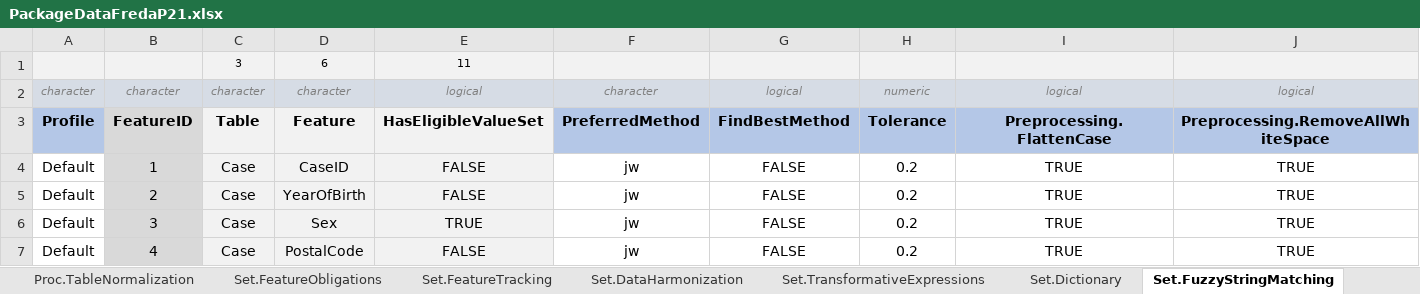
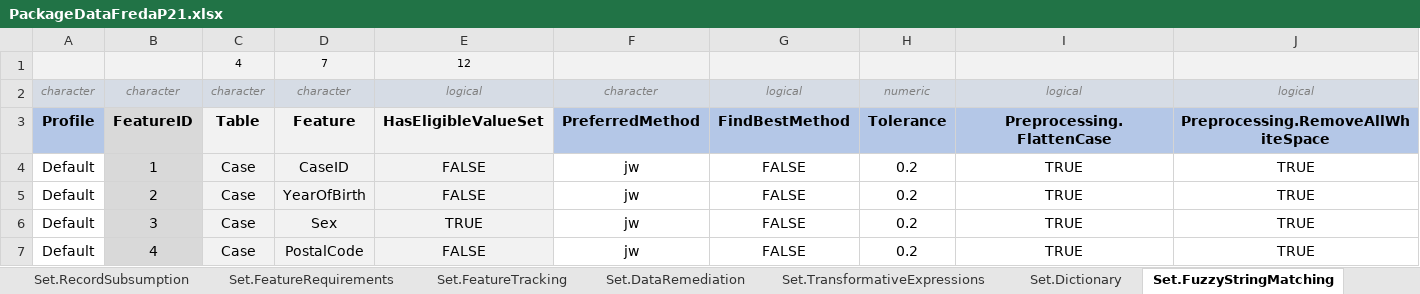
Before and after one commit to BastianReiter/dsFredaP21, an Excel workbook: Development/Data/PackageData/PackageDataFredaP21.xlsx, sheet Set.FuzzyStringMatching, drawn as a sheet; only a part is shown; values as stored, in another font and other column widths than the file's, no borders; conditional formats not drawn; removed rows and columns are numbered as before the commit, all else as after; rows hold the shown columns only; the diff names each change by its address in the sheet, - before the commit and + after, or states it on an @@ line.

```diff
--- a/Development/Data/PackageData/PackageDataFredaP21.xlsx (sheet Set.FuzzyStringMatching)
+++ b/Development/Data/PackageData/PackageDataFredaP21.xlsx (sheet Set.FuzzyStringMatching)
-sheet tab: Set.FeatureObligations
+sheet tab: Set.FeatureRequirements
-sheet tab: Set.DataHarmonization
+sheet tab: Set.DataRemediation
+sheet tab: Set.RecordSubsumption
-row 1:  |  | 3 | 6 | 11
+row 1:  |  | 4 | 7 | 12
```
Also changed, not shown: sheet Meta.Values, sheet Set.FeatureRequirements, sheet Meta.Features, sheet Set.DataRemediation, sheet Set.FeatureTracking, sheet Proc.TableNormalization, 4 more sheets, other sheet tabs, formulas that keep their value, 23 other files.
